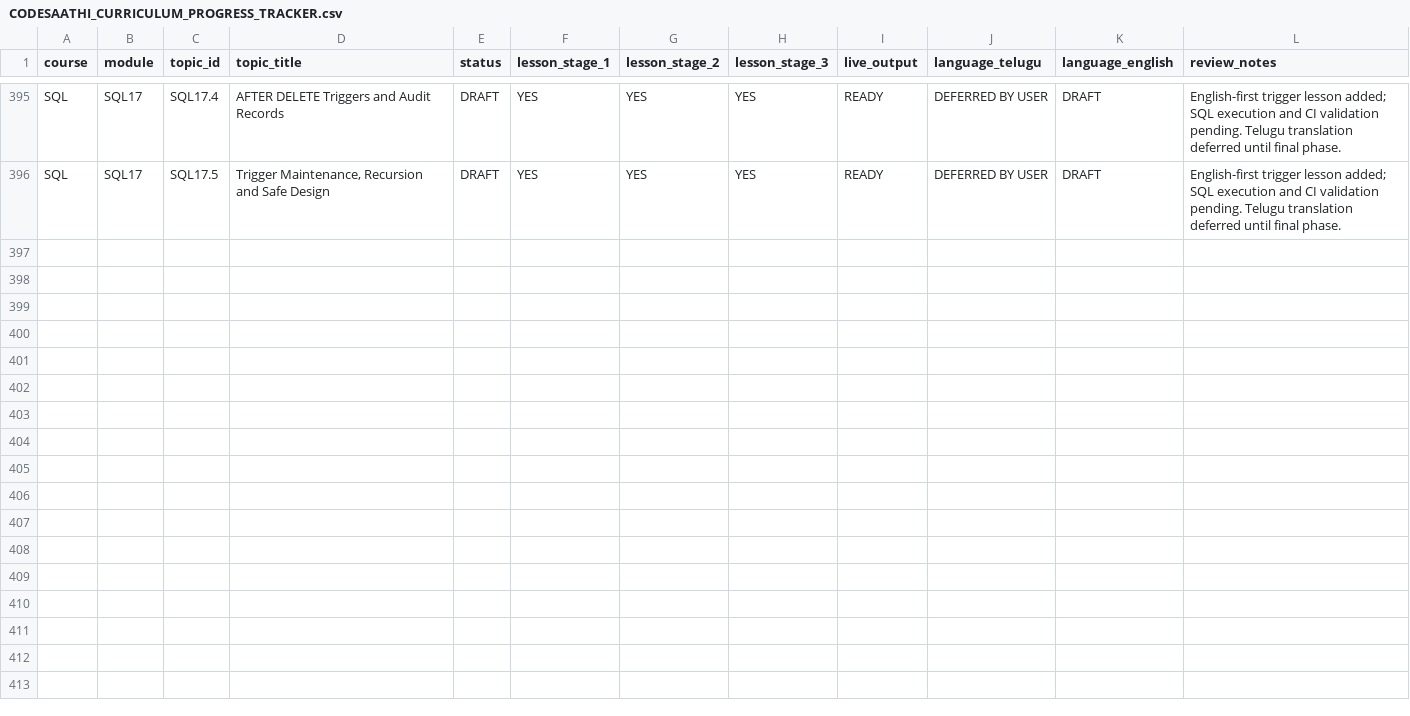
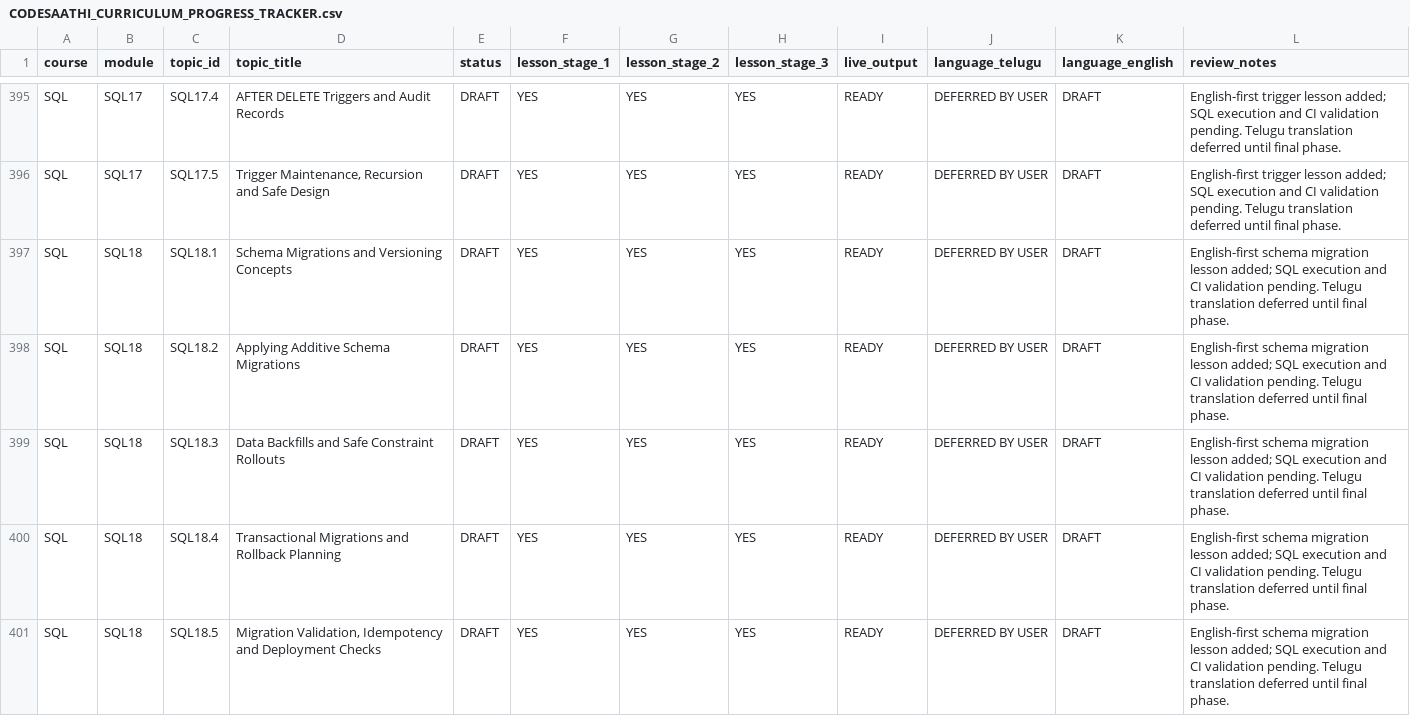
Before and after one commit to kharchasaathi/MULTILINGUAL_PROGRAMMING_LEARNING_PLATFORM, a CSV file: docs/CODESAATHI_CURRICULUM_PROGRESS_TRACKER.csv, drawn as a sheet; only a part is shown, gaps mark what is left out; the diff names each change by its address in the sheet, - before the commit and + after, or states it on an @@ line.

Commit message:
Track five new English SQL18 migration lessons

```diff
--- a/docs/CODESAATHI_CURRICULUM_PROGRESS_TRACKER.csv
+++ b/docs/CODESAATHI_CURRICULUM_PROGRESS_TRACKER.csv
+row 397: SQL | SQL18 | SQL18.1 | Schema Migrations and Versioning Concepts | DRAFT | YES | YES | YES | READY | DEFERRED BY USER | DRAFT | English-first schema migration lesson added; SQL execution and CI validation pending. Telugu translation deferred until final phase.
+row 398: SQL | SQL18 | SQL18.2 | Applying Additive Schema Migrations | DRAFT | YES | YES | YES | READY | DEFERRED BY USER | DRAFT | English-first schema migration lesson added; SQL execution and CI validation pending. Telugu translation deferred until final phase.
+row 399: SQL | SQL18 | SQL18.3 | Data Backfills and Safe Constraint Rollouts | DRAFT | YES | YES | YES | READY | DEFERRED BY USER | DRAFT | English-first schema migration lesson added; SQL execution and CI validation pending. Telugu translation deferred until final phase.
+row 400: SQL | SQL18 | SQL18.4 | Transactional Migrations and Rollback Planning | DRAFT | YES | YES | YES | READY | DEFERRED BY USER | DRAFT | English-first schema migration lesson added; SQL execution and CI validation pending. Telugu translation deferred until final phase.
+row 401: SQL | SQL18 | SQL18.5 | Migration Validation, Idempotency and Deployment Checks | DRAFT | YES | YES | YES | READY | DEFERRED BY USER | DRAFT | English-first schema migration lesson added; SQL execution and CI validation pending. Telugu translation deferred until final phase.
```
